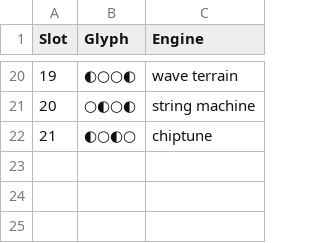
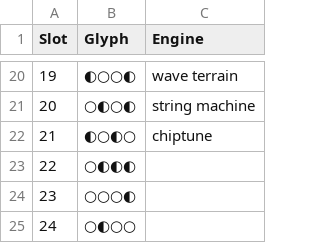
Before and after one commit to Worldwave/Wakes, a CSV file: config/engines.csv, drawn as a sheet; only a part is shown, gaps mark what is left out.

```diff
--- a/config/engines.csv
+++ b/config/engines.csv
@@ -22 +22,4 @@ Slot,Glyph,Engine
 21,◐○◐○,chiptune
+22,○◐◐◐,
+23,○○○◐,
+24,○◐○○,
```
Also changed, not shown: 12 other files.
